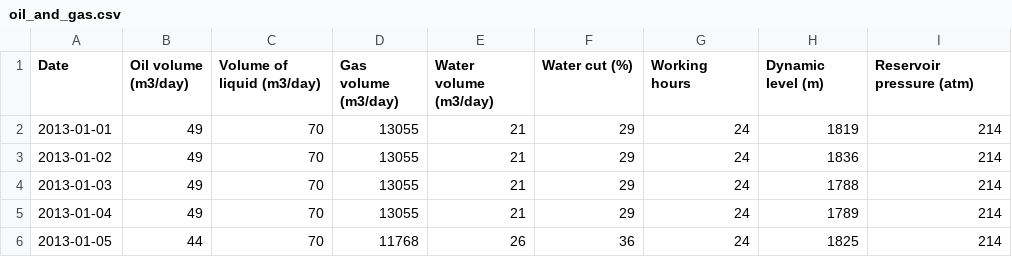
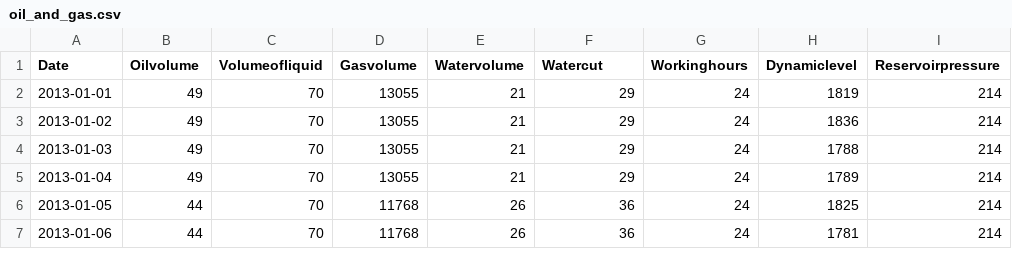
Before and after one commit to benjaminbascary97/data-analyst-poc, a CSV file: oil_and_gas.csv, drawn as a sheet; only a part is shown; the shorter side is filled out with more unchanged rows.

```diff
--- a/oil_and_gas.csv
+++ b/oil_and_gas.csv
@@ -1,2 +1,2 @@
-Date,Oil volume (m3/day),Volume of liquid (m3/day),Gas volume (m3/day),Water volume (m3/day),Water cut (%) ,Working hours,Dynamic level (m),Reservoir pressure (atm)
+Date,Oilvolume,Volumeofliquid,Gasvolume,Watervolume,Watercut,Workinghours,Dynamiclevel,Reservoirpressure
 2013-01-01,49,70,13055,21,29,24,1819,214
```
Also changed, not shown: 2 other files.
